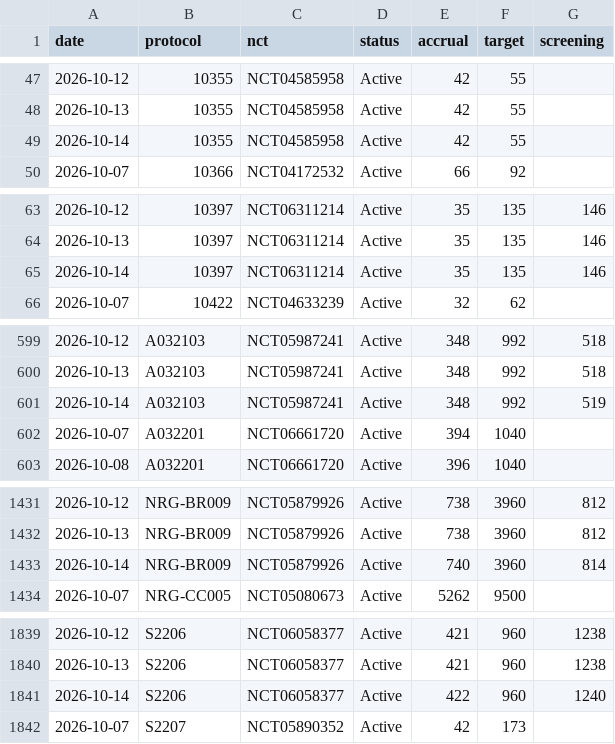
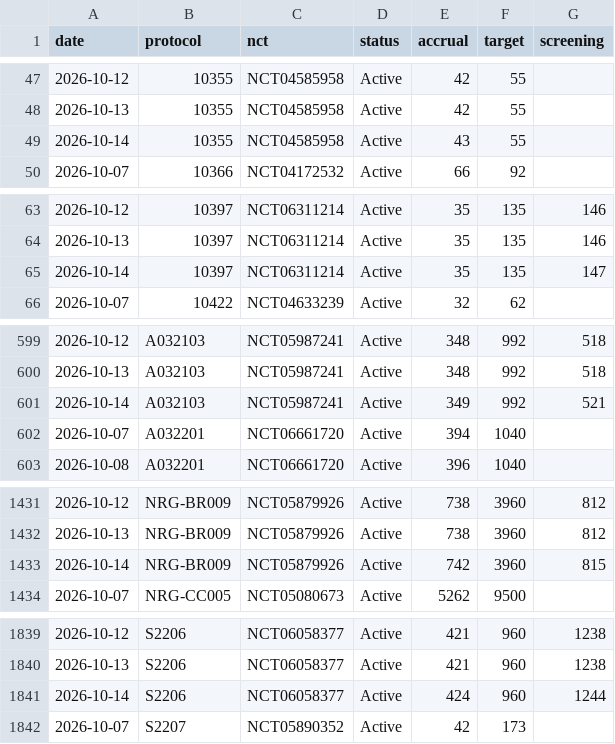
Before and after one commit to jryck3/CTSU-Tracker, a CSV file: data/accrual_history.csv, drawn as a sheet; only a part is shown, gaps mark what is left out; the diff covers the shown part only.

```diff
--- a/data/accrual_history.csv
+++ b/data/accrual_history.csv
@@ -48,3 +48,3 @@ date,protocol,nct,status,accrual,target,screening
 2026-10-13,10355,NCT04585958,Active,42,55,
-2026-10-14,10355,NCT04585958,Active,42,55,
+2026-10-14,10355,NCT04585958,Active,43,55,
 2026-10-07,10366,NCT04172532,Active,66,92,
@@ -64,3 +64,3 @@ date,protocol,nct,status,accrual,target,screening
 2026-10-13,10397,NCT06311214,Active,35,135,146
-2026-10-14,10397,NCT06311214,Active,35,135,146
+2026-10-14,10397,NCT06311214,Active,35,135,147
 2026-10-07,10422,NCT04633239,Active,32,62,
@@ -600,3 +600,3 @@ date,protocol,nct,status,accrual,target,screening
 2026-10-13,A032103,NCT05987241,Active,348,992,518
-2026-10-14,A032103,NCT05987241,Active,348,992,519
+2026-10-14,A032103,NCT05987241,Active,349,992,521
 2026-10-07,A032201,NCT06661720,Active,394,1040,
@@ -1432,3 +1432,3 @@ date,protocol,nct,status,accrual,target,screening
 2026-10-13,NRG-BR009,NCT05879926,Active,738,3960,812
-2026-10-14,NRG-BR009,NCT05879926,Active,740,3960,814
+2026-10-14,NRG-BR009,NCT05879926,Active,742,3960,815
 2026-10-07,NRG-CC005,NCT05080673,Active,5262,9500,
@@ -1840,3 +1840,3 @@ date,protocol,nct,status,accrual,target,screening
 2026-10-13,S2206,NCT06058377,Active,421,960,1238
-2026-10-14,S2206,NCT06058377,Active,422,960,1240
+2026-10-14,S2206,NCT06058377,Active,424,960,1244
 2026-10-07,S2207,NCT05890352,Active,42,173,
```
Also changed, not shown: 36 edited cells elsewhere in this file, 3 other files.
